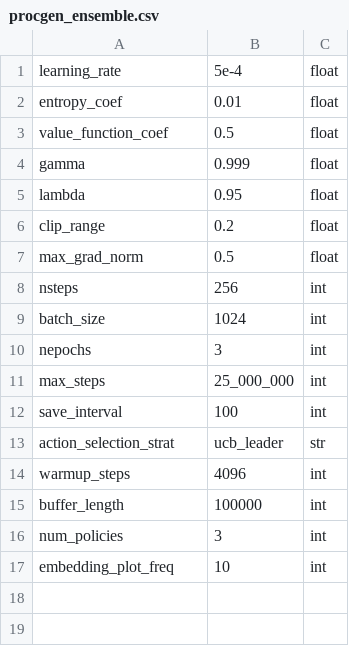
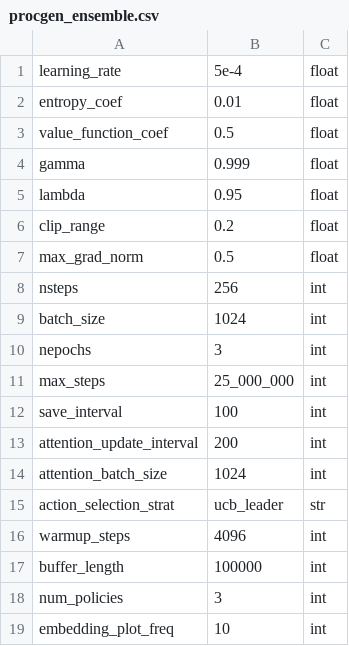
Before and after one commit to zhouzypaul/policy-transfer-lifelong-rl, a CSV file: hyperparams/procgen_ensemble.csv, drawn as a sheet.

Commit message:
detach gradients of attention outputs going into PPO, so we can change attention update interval

```diff
--- a/hyperparams/procgen_ensemble.csv
+++ b/hyperparams/procgen_ensemble.csv
@@ -12,2 +12,4 @@ max_steps,25_000_000,int
 save_interval,100,int
+attention_update_interval,200,int
+attention_batch_size,1024,int
 action_selection_strat,ucb_leader,str
```
Also changed, not shown: 2 other files.
